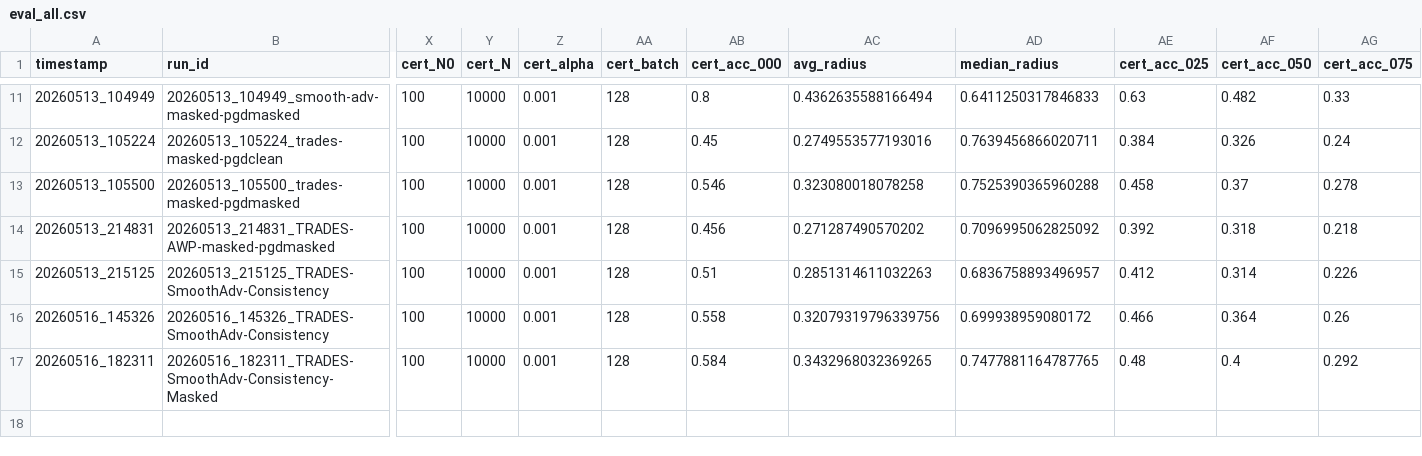
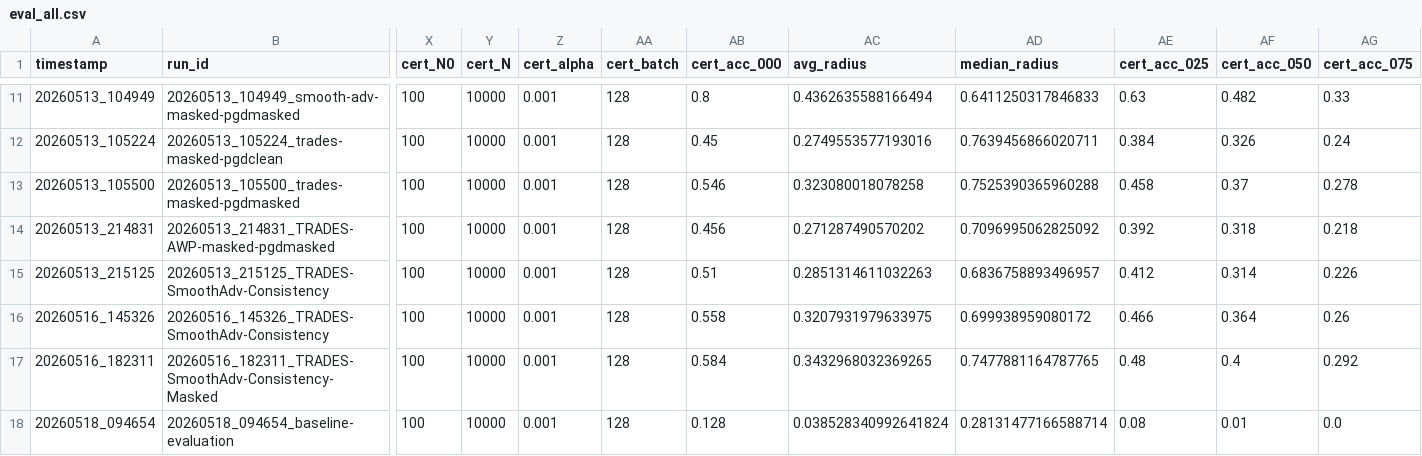
Before and after one commit to VelvetApparatus/certified-adversarial-robustnes, a CSV file: data/out/evaluation/resnet18_cifar10/last/eval_all.csv, drawn as a sheet; only a part is shown, gaps mark what is left out; rows hold the shown columns only; the diff names each change by its address in the sheet, - before the commit and + after, or states it on an @@ line.

Commit message:
feat: implement trades-smooth-adv consistency method with inout masking

```diff
--- a/data/out/evaluation/resnet18_cifar10/last/eval_all.csv
+++ b/data/out/evaluation/resnet18_cifar10/last/eval_all.csv
-AC16 (avg_radius): 0.32079319796339756
+AC16 (avg_radius): 0.3207931979633975
+row 18: 20260518_094654 | 20260518_094654_baseline-evaluation | 100 | 10000 | 0.001 | 128 | 0.128 | 0.038528340992641824 | 0.28131477166588714 | 0.08 | 0.01 | 0.0
```
Also changed, not shown: data/out/evaluation/resnet18_cifar10/eval.csv, 3 other files.
